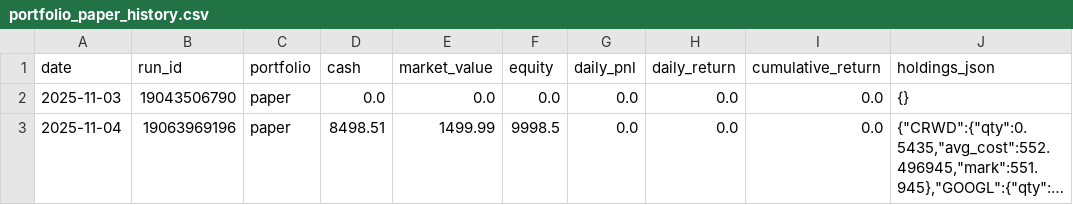
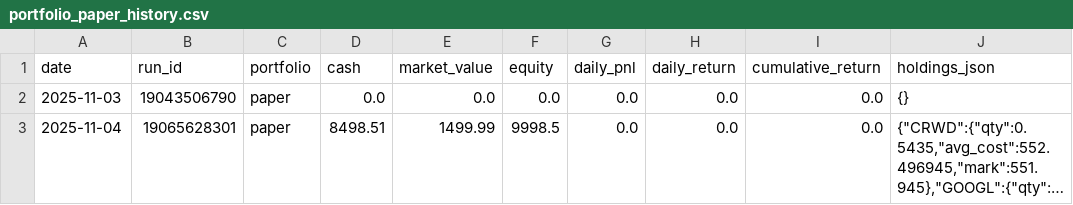
Before and after one commit to maximezac/alpacawireup, a CSV file: data/portfolio_paper_history.csv, drawn as a sheet; only a part is shown; long unchanged cells end in …; the diff names each change by its address in the sheet, - before the commit and + after, or states it on an @@ line.

```diff
--- a/data/portfolio_paper_history.csv
+++ b/data/portfolio_paper_history.csv
-B3 (run_id): 19063969196
+B3 (run_id): 19065628301
```
Also changed, not shown: data/portfolio_personal_history.csv, 2 other files.
